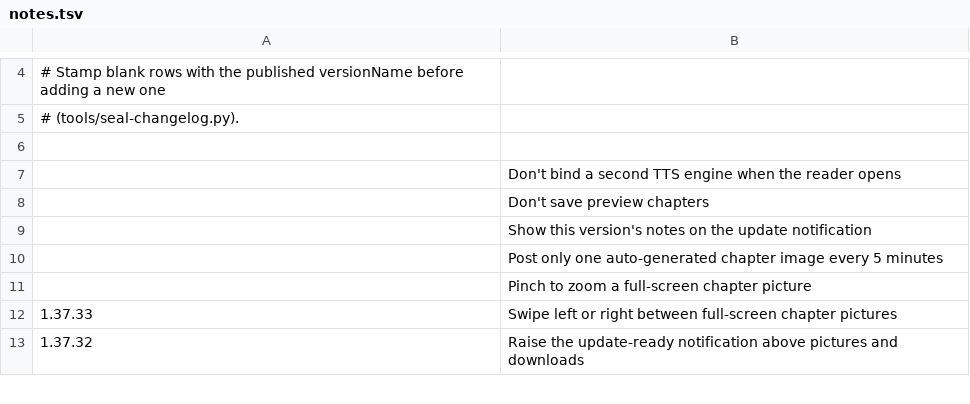
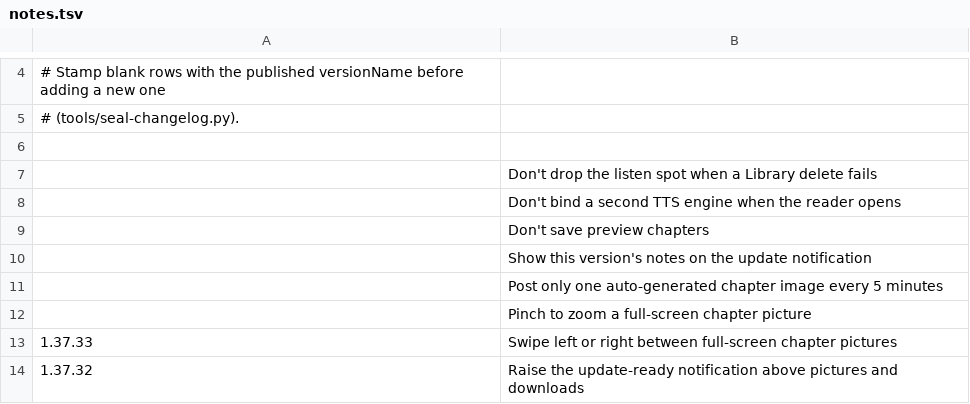
Before and after one commit to vtlinh/novels, a TSV file: android/changelog/notes.tsv, drawn as a sheet; only a part is shown, gaps mark what is left out.

```diff
--- a/android/changelog/notes.tsv
+++ b/android/changelog/notes.tsv
@@ -6,2 +6,3 @@
 
+	Don't drop the listen spot when a Library delete fails
 	Don't bind a second TTS engine when the reader opens
```
Also changed, not shown: 3 other files.
